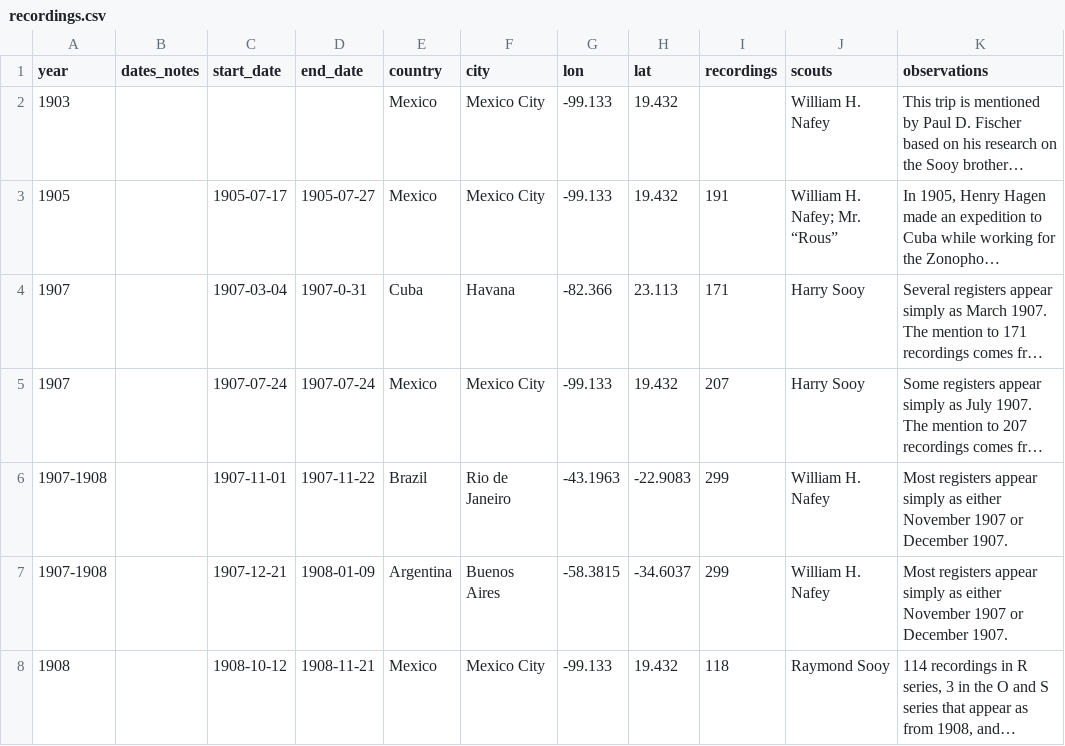
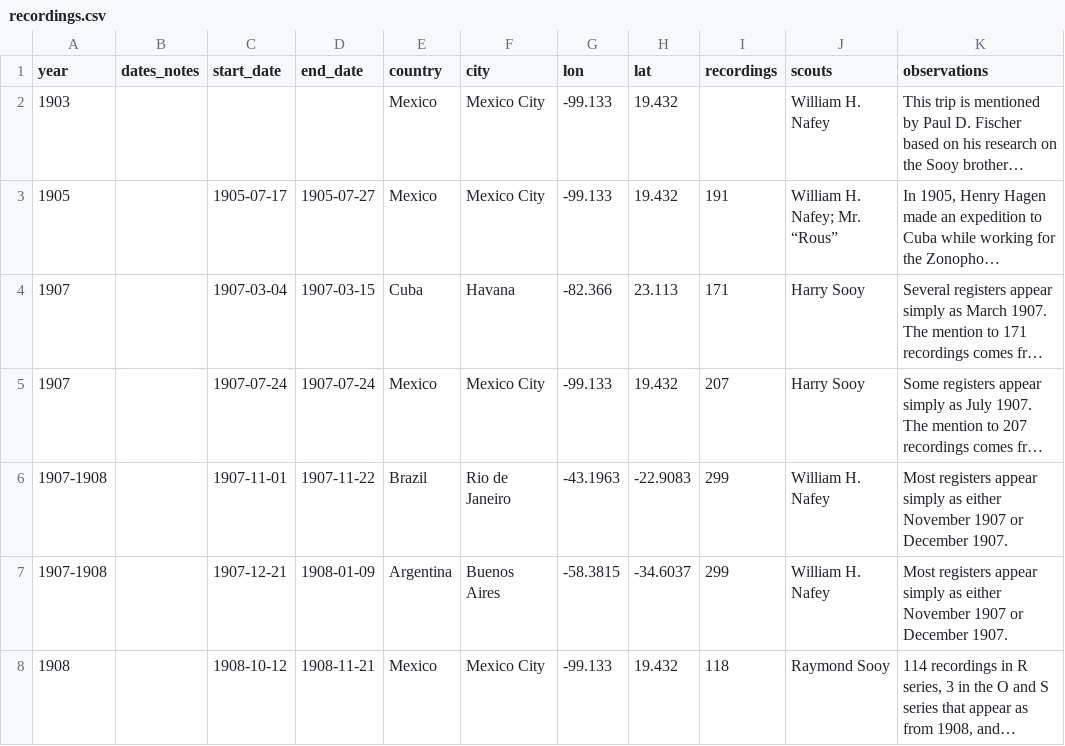
Before and after one commit to chnm/hearing-the-americas-map, a CSV file: src/data/recordings.csv, drawn as a sheet; only a part is shown; long unchanged cells end in …; the diff names each change by its address in the sheet, - before the commit and + after, or states it on an @@ line.

Commit message:
Corrected data mistake.

```diff
--- a/src/data/recordings.csv
+++ b/src/data/recordings.csv
-D4 (end_date): 1907-0-31
+D4 (end_date): 1907-03-15
```
